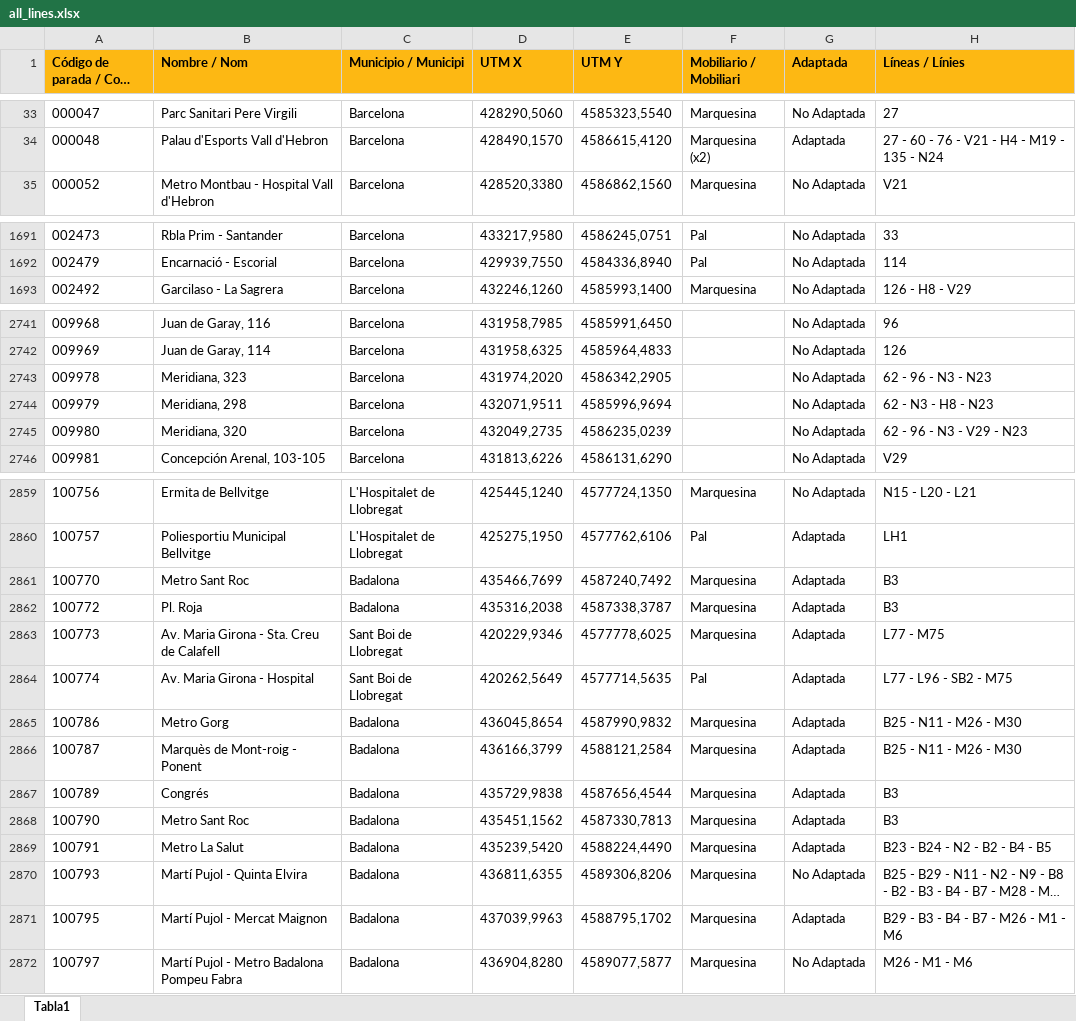
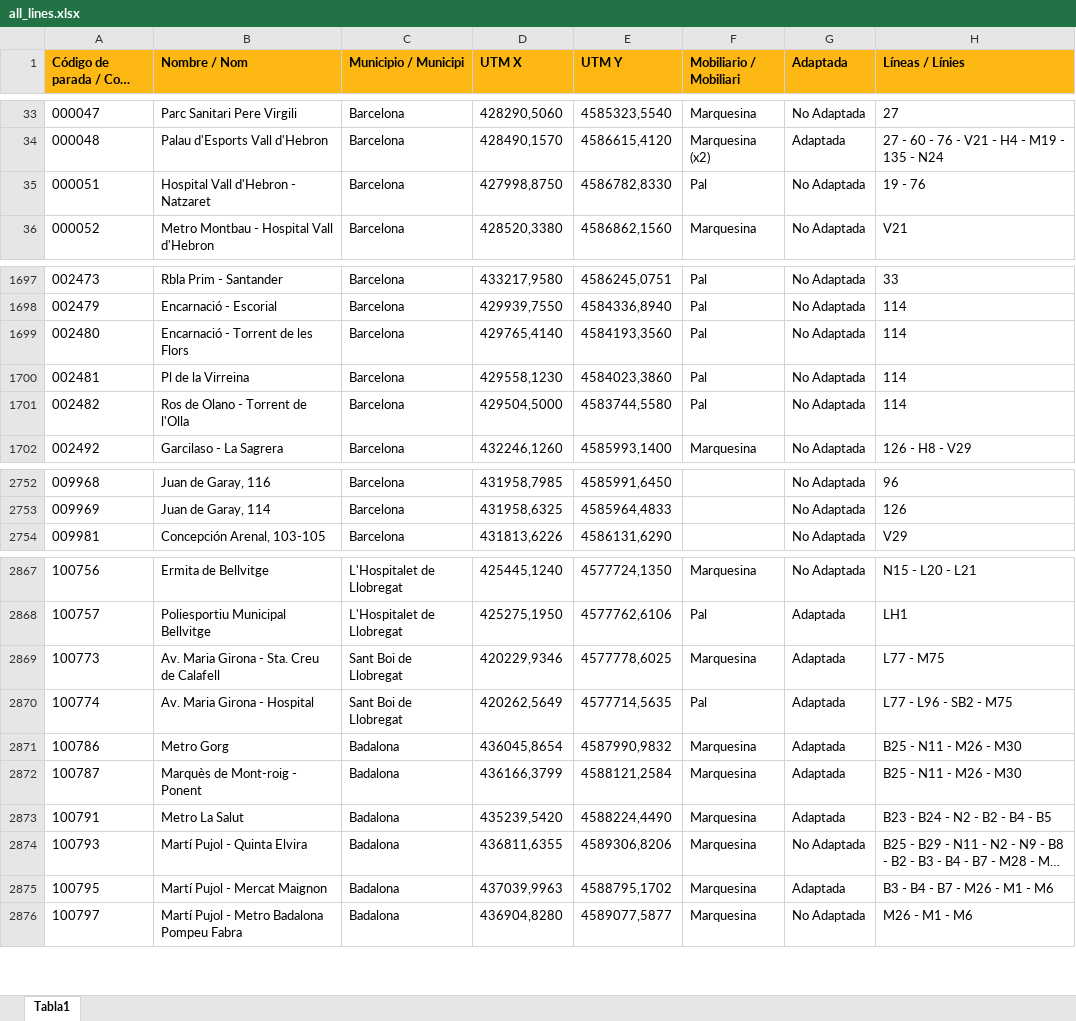
Before and after one commit to bmantepe/stop-location, an Excel workbook: Data/Bus/all_lines.xlsx, sheet Tabla1, drawn as a sheet; only a part is shown, gaps mark what is left out; long unchanged cells end in …; values as stored, in another font and other column widths than the file's, no borders; removed rows and columns are numbered as before the commit, all else as after; the diff covers the shown part only; the diff names each change by its address in the sheet, - before the commit and + after, or states it on an @@ line.

```diff
--- a/Data/Bus/all_lines.xlsx (sheet Tabla1)
+++ b/Data/Bus/all_lines.xlsx (sheet Tabla1)
+row 35: 000051 | Hospital Vall d'Hebron - Natzaret | Barcelona | 427998,8750 | 4586782,8330 | Pal | No Adaptada | 19 - 76
+row 1699: 002480 | Encarnació - Torrent de les Flors | Barcelona | 429765,4140 | 4584193,3560 | Pal | No Adaptada | 114
+row 1700: 002481 | Pl de la Virreina | Barcelona | 429558,1230 | 4584023,3860 | Pal | No Adaptada | 114
+row 1701: 002482 | Ros de Olano - Torrent de l'Olla | Barcelona | 429504,5000 | 4583744,5580 | Pal | No Adaptada | 114
-row 2743: 009978 | Meridiana, 323 | Barcelona | 431974,2020 | 4586342,2905 |  | No Adaptada | 62 - 96 - N3 - N23
-row 2744: 009979 | Meridiana, 298 | Barcelona | 432071,9511 | 4585996,9694 |  | No Adaptada | 62 - N3 - H8 - N23
-row 2745: 009980 | Meridiana, 320 | Barcelona | 432049,2735 | 4586235,0239 |  | No Adaptada | 62 - 96 - N3 - V29 - N23
-row 2861: 100770 | Metro Sant Roc | Badalona | 435466,7699 | 4587240,7492 | Marquesina | Adaptada | B3
-row 2862: 100772 | Pl. Roja | Badalona | 435316,2038 | 4587338,3787 | Marquesina | Adaptada | B3
-row 2867: 100789 | Congrés | Badalona | 435729,9838 | 4587656,4544 | Marquesina | Adaptada | B3
-row 2868: 100790 | Metro Sant Roc | Badalona | 435451,1562 | 4587330,7813 | Marquesina | Adaptada | B3
-H2875 (Líneas / Línies): B29 - B3 - B4 - B7 - M26 - M1 - M6
+H2875 (Líneas / Línies): B3 - B4 - B7 - M26 - M1 - M6
```
Also changed, not shown: 51 added rows, 40 removed rows and 156 edited cells elsewhere in this sheet, 10 other files.
